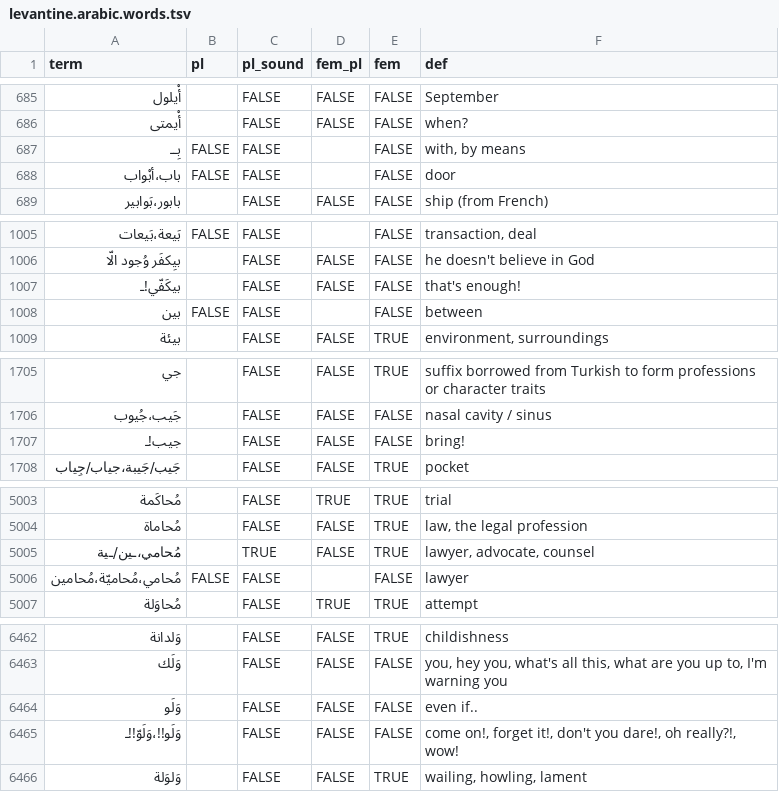
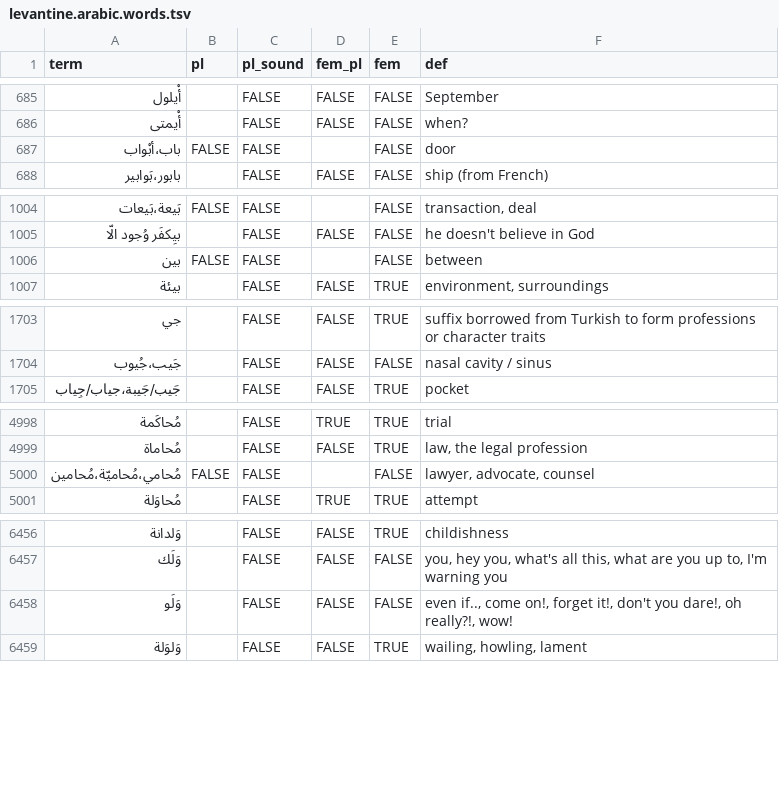
Before and after one commit to iadnanmukhtar/levantinereader, a TSV file: assets/levantine.arabic.words.tsv, drawn as a sheet; only a part is shown, gaps mark what is left out; the diff covers the shown part only.

Commit message:
removed invalid words

```diff
--- a/assets/levantine.arabic.words.tsv
+++ b/assets/levantine.arabic.words.tsv
@@ -686,3 +686,2 @@ term	pl	pl_sound	fem_pl	fem	def
 أْيمتى		FALSE	FALSE	FALSE	when?
-بِــ	FALSE	FALSE		FALSE	with, by means
 باب،أبْواب	FALSE	FALSE		FALSE	door
@@ -1006,3 +1005,2 @@ term	pl	pl_sound	fem_pl	fem	def
 بيِكفَر وُجود الّا		FALSE	FALSE	FALSE	he doesn't believe in God
-بيكَفّي!ـ		FALSE	FALSE	FALSE	that's enough!
 بين	FALSE	FALSE		FALSE	between
@@ -1706,3 +1704,2 @@ term	pl	pl_sound	fem_pl	fem	def
 جَيب،جُيوب		FALSE	FALSE	FALSE	nasal cavity / sinus
-جيب!ـ		FALSE	FALSE	FALSE	bring!
 جَيب/جَيبة،جياب/جِياب		FALSE	FALSE	TRUE	pocket
@@ -5004,4 +4999,3 @@ term	pl	pl_sound	fem_pl	fem	def
 مُحاماة		FALSE	FALSE	TRUE	law, the legal profession
-مُحامي،ـين/ـية		TRUE	FALSE	TRUE	lawyer, advocate, counsel
-مُحامي،مُحاميّة،مُحامين	FALSE	FALSE		FALSE	lawyer
+مُحامي،مُحاميّة،مُحامين	FALSE	FALSE		FALSE	lawyer, advocate, counsel
 مُحاوَلة		FALSE	TRUE	TRUE	attempt
@@ -6463,4 +6457,3 @@ term	pl	pl_sound	fem_pl	fem	def
 وَلَك		FALSE	FALSE	FALSE	you, hey you, what's all this, what are you up to, I'm warning you
-وَلَو		FALSE	FALSE	FALSE	even if..
-وَلَو!!،وَلَوّ!!ـ		FALSE	FALSE	FALSE	come on!, forget it!, don't you dare!, oh really?!, wow!
+وَلَو		FALSE	FALSE	FALSE	even if.., come on!, forget it!, don't you dare!, oh really?!, wow!
 وَلوَلة		FALSE	FALSE	TRUE	wailing, howling, lament
```
Also changed, not shown: 2 removed rows and 6 edited cells elsewhere in this file.
